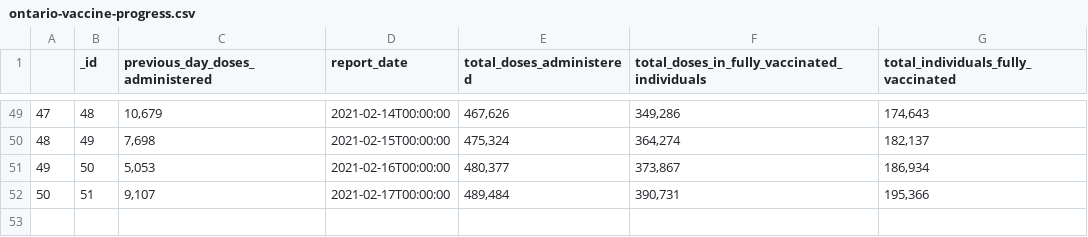
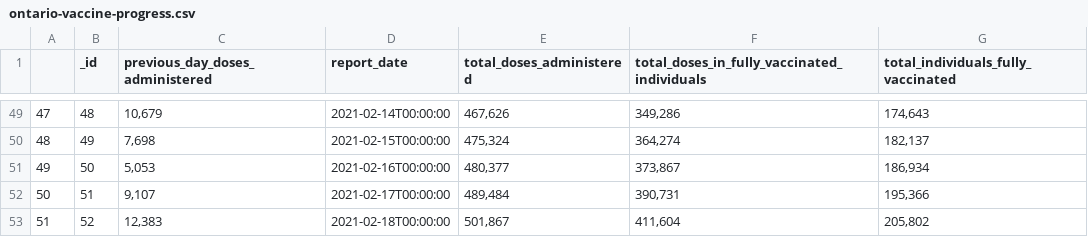
Before and after one commit to marshall-mcdougall/covid-ontario, a CSV file: ontario-vaccine-progress.csv, drawn as a sheet; only a part is shown, gaps mark what is left out.

```diff
--- a/ontario-vaccine-progress.csv
+++ b/ontario-vaccine-progress.csv
@@ -52 +52,2 @@
 50,51,"9,107",2021-02-17T00:00:00,"489,484","390,731","195,366"
+51,52,"12,383",2021-02-18T00:00:00,"501,867","411,604","205,802"
```
Also changed, not shown: ontario-covid-color-status.csv, phu_mapping.csv, 5 other files.
